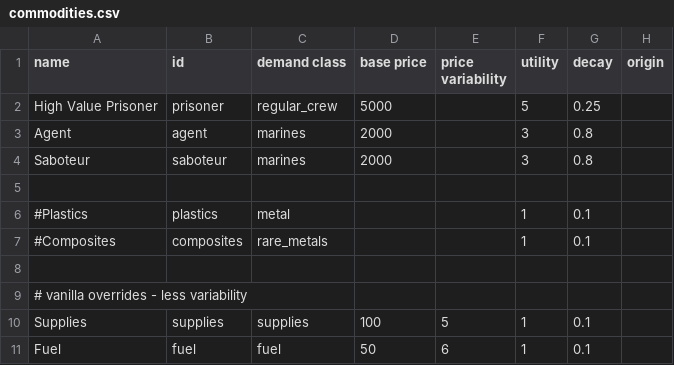
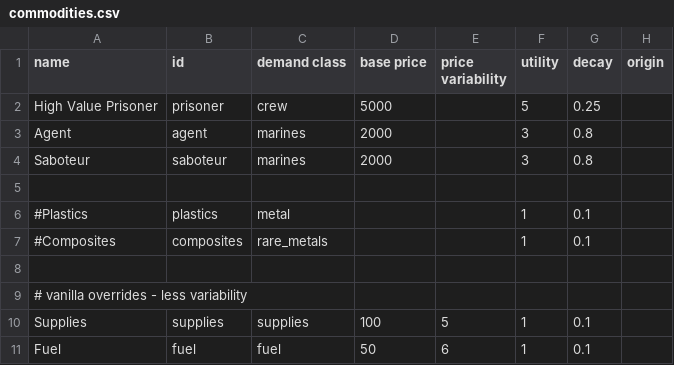
Before and after one commit to Histidine91/Nexerelin, a CSV file: data/campaign/commodities.csv, drawn as a sheet; only a part is shown; the diff names each change by its address in the sheet, - before the commit and + after, or states it on an @@ line.

```diff
--- a/data/campaign/commodities.csv
+++ b/data/campaign/commodities.csv
-C2 (demand class): regular_crew
+C2 (demand class): crew
```
Also changed, not shown: data/campaign/rules.csv, data/campaign/submarkets.csv, 8 other files.
